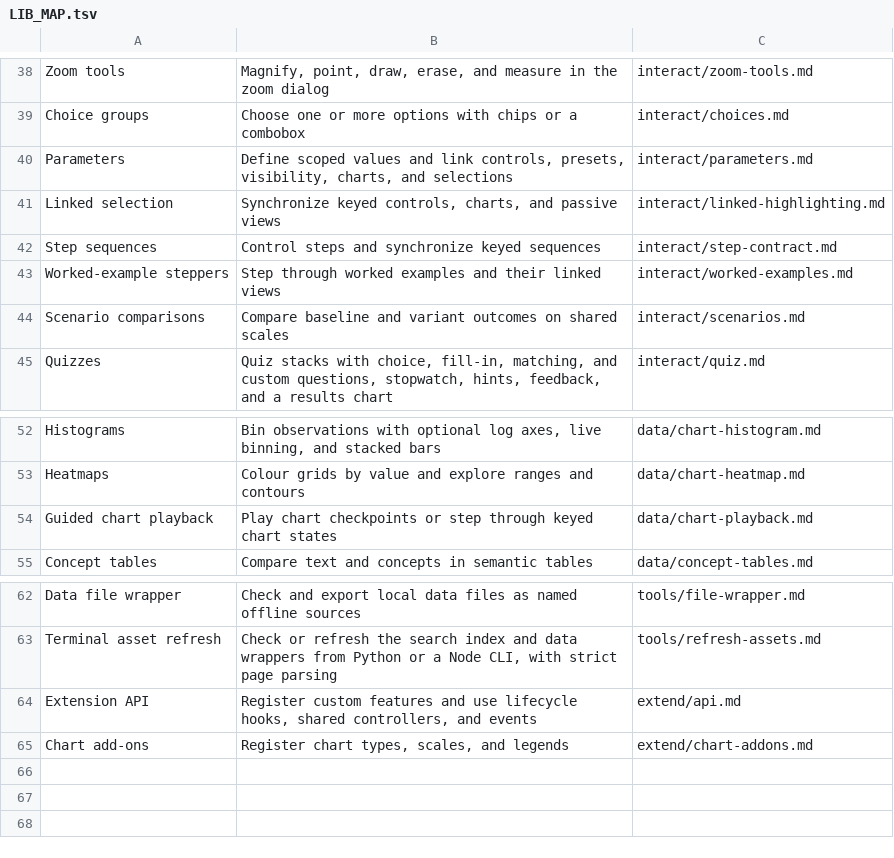
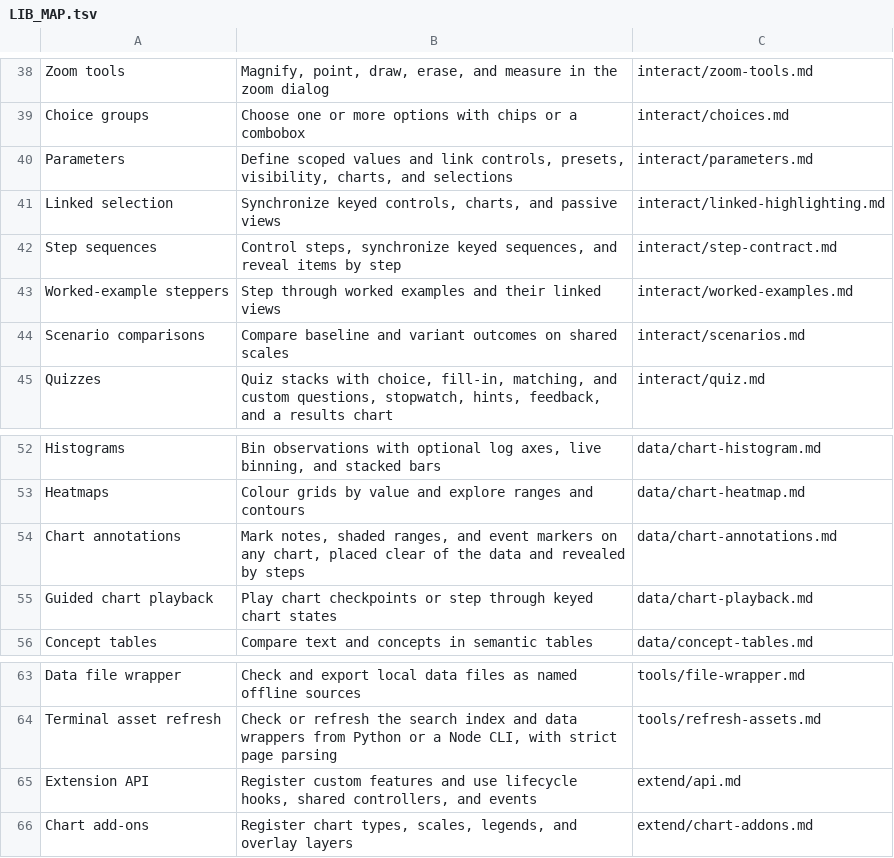
Before and after one commit to wmloh/offprint, a TSV file: offprint/docs/LIB_MAP.tsv, drawn as a sheet; only a part is shown, gaps mark what is left out.

Commit message:
Added chart annotations

```diff
--- a/offprint/docs/LIB_MAP.tsv
+++ b/offprint/docs/LIB_MAP.tsv
@@ -41,3 +41,3 @@ Parameters	Define scoped values and link controls, presets, visibility, charts,
 Linked selection	Synchronize keyed controls, charts, and passive views	interact/linked-highlighting.md
-Step sequences	Control steps and synchronize keyed sequences	interact/step-contract.md
+Step sequences	Control steps, synchronize keyed sequences, and reveal items by step	interact/step-contract.md
 Worked-example steppers	Step through worked examples and their linked views	interact/worked-examples.md
@@ -53,2 +53,3 @@ Histograms	Bin observations with optional log axes, live binning, and stacked ba
 Heatmaps	Colour grids by value and explore ranges and contours	data/chart-heatmap.md
+Chart annotations	Mark notes, shaded ranges, and event markers on any chart, placed clear of the data and revealed by steps	data/chart-annotations.md
 Guided chart playback	Play chart checkpoints or step through keyed chart states	data/chart-playback.md
@@ -64,2 +65,2 @@ Terminal asset refresh	Check or refresh the search index and data wrappers from
 Extension API	Register custom features and use lifecycle hooks, shared controllers, and events	extend/api.md
-Chart add-ons	Register chart types, scales, and legends	extend/chart-addons.md
+Chart add-ons	Register chart types, scales, legends, and overlay layers	extend/chart-addons.md
```
Also changed, not shown: 23 other files.
